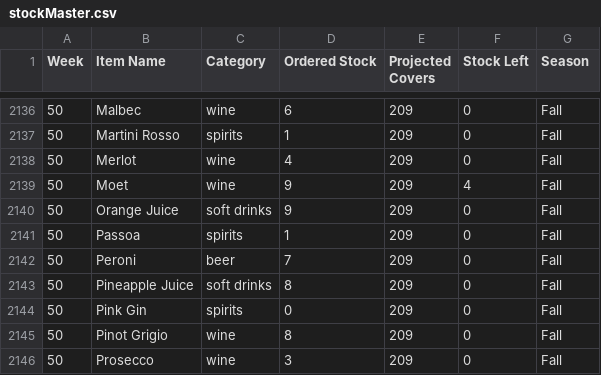
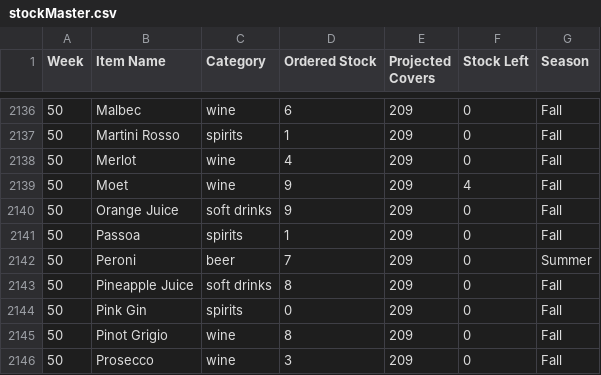
Before and after one commit to JamieMacKay04/Honours-Project, a CSV file: main/client/ml/stockMaster.csv, drawn as a sheet; only a part is shown, gaps mark what is left out.

```diff
--- a/main/client/ml/stockMaster.csv
+++ b/main/client/ml/stockMaster.csv
@@ -2141,3 +2141,3 @@ Week,Item Name,Category,Ordered Stock,Projected Covers,Stock Left,Season
 50,Passoa,spirits,1,209,0,Fall
-50,Peroni,beer,7,209,0,Fall
+50,Peroni,beer,7,209,0,Summer
 50,Pineapple Juice,soft drinks,8,209,0,Fall
```
Also changed, not shown: main/client/ml/newOrder.csv, 12 other files.
